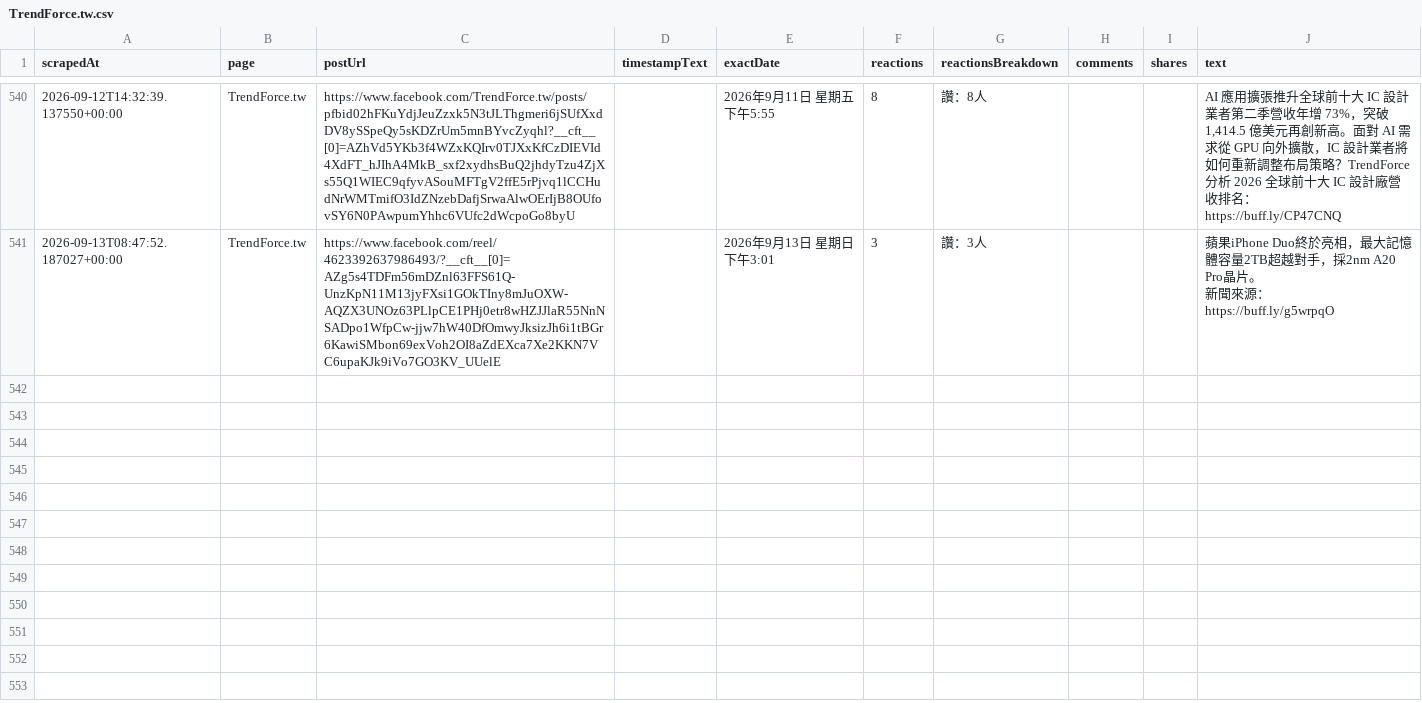
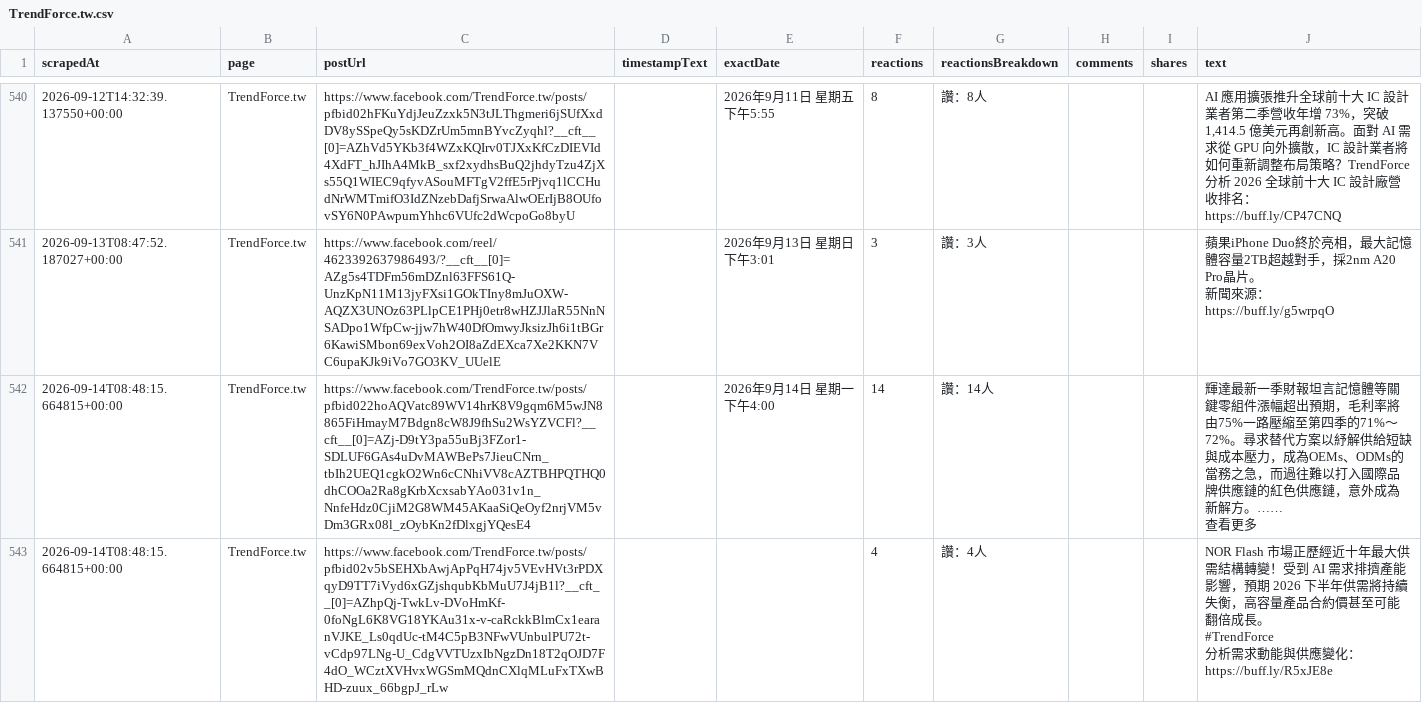
Before and after one commit to Evaline8485/TrendForceDashboard, a CSV file: csv/facebook/TrendForce.tw.csv, drawn as a sheet; only a part is shown, gaps mark what is left out; ↵ is a line break in a cell; the diff names each change by its address in the sheet, - before the commit and + after, or states it on an @@ line.

```diff
--- a/csv/facebook/TrendForce.tw.csv
+++ b/csv/facebook/TrendForce.tw.csv
+row 542: 2026-09-14T08:48:15.664815+00:00 | TrendForce.tw | https://www.facebook.com/TrendForce.tw/posts/pfbid022hoAQVatc89WV14hrK8V9gqm6M5wJN8865FiHmayM7Bdgn8cW8J9fhSu2WsYZVCFl?__cft__[0]=AZj-D9tY3pa55uBj3FZor1-SDLUF6GAs4uDvMAWBePs7JieuCNrn_tbIh2UEQ1cgkO2Wn6cCNhiVV8cAZTBHPQTHQ0dhCOOa2Ra8gKrbXcxsabYAo031v1n_NnfeHdz0CjiM2G8WM45AKaaSiQeOyf2nrjVM5vDm3GRx08l_zOybKn2fDlxgjYQesE4 |  | 2026年9月14日 星期一下午4:00 | 14 | 讚：14人 |  |  | 輝達最新一季財報坦言記憶體等關鍵零組件漲幅超出預期，毛利率將由75%一路壓縮至第四季的71%～72%。尋求替代方案以紓解供給短缺與成本壓力，成為OEMs、ODMs的當務之急，而過往難以打入國際品牌供應鏈的紅色供應鏈，意外成為新解方。…… ↵ 查看更多
+row 543: 2026-09-14T08:48:15.664815+00:00 | TrendForce.tw | https://www.facebook.com/TrendForce.tw/posts/pfbid02v5bSEHXbAwjApPqH74jv5VEvHVt3rPDXqyD9TT7iVyd6xGZjshqubKbMuU7J4jB1l?__cft__[0]=AZhpQj-TwkLv-DVoHmKf-0foNgL6K8VG18YKAu31x-v-caRckkBlmCx1earanVJKE_Ls0qdUc-tM4C5pB3NFwVUnbulPU72t-vCdp97LNg-U_CdgVVTUzxIbNgzDn18T2qOJD7F4dO_WCztXVHvxWGSmMQdnCXlqMLuFxTXwBHD-zuux_66bgpJ_rLw |  |  | 4 | 讚：4人 |  |  | NOR Flash 市場正歷經近十年最大供需結構轉變！受到 AI 需求排擠產能影響，預期 2026 下半年供需將持續失衡，高容量產品合約價甚至可能翻倍成長。 ↵ #TrendForce ↵ 分析需求動能與供應變化： ↵ https://buff.ly/R5xJE8e
```
Also changed, not shown: csv/facebook/yutinghaosfinance.csv, 4 other files.
